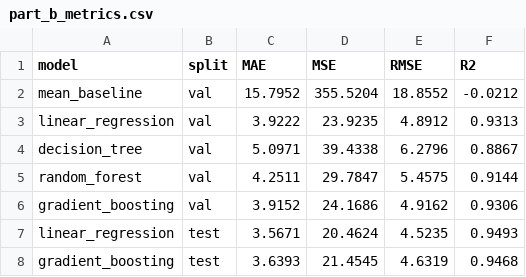
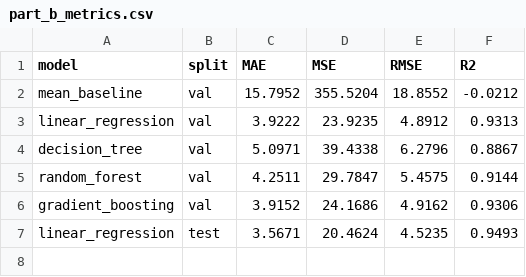
Before and after one commit to ssingh193/masai_iitr, a CSV file: outputs/part_b_metrics.csv, drawn as a sheet; the diff names each change by its address in the sheet, - before the commit and + after, or states it on an @@ line.

Commit message:
Changes to be committed: 	modified:   README.md 	modified:   outputs/part_b_metrics.csv 	modified:   part_b_regression.py 	new file:   part_c_classification.py 	modified:   src/shipment_prep.py

```diff
--- a/outputs/part_b_metrics.csv
+++ b/outputs/part_b_metrics.csv
-row 8: gradient_boosting | test | 3.6393 | 21.4545 | 4.6319 | 0.9468
```
Also changed, not shown: 4 other files.
